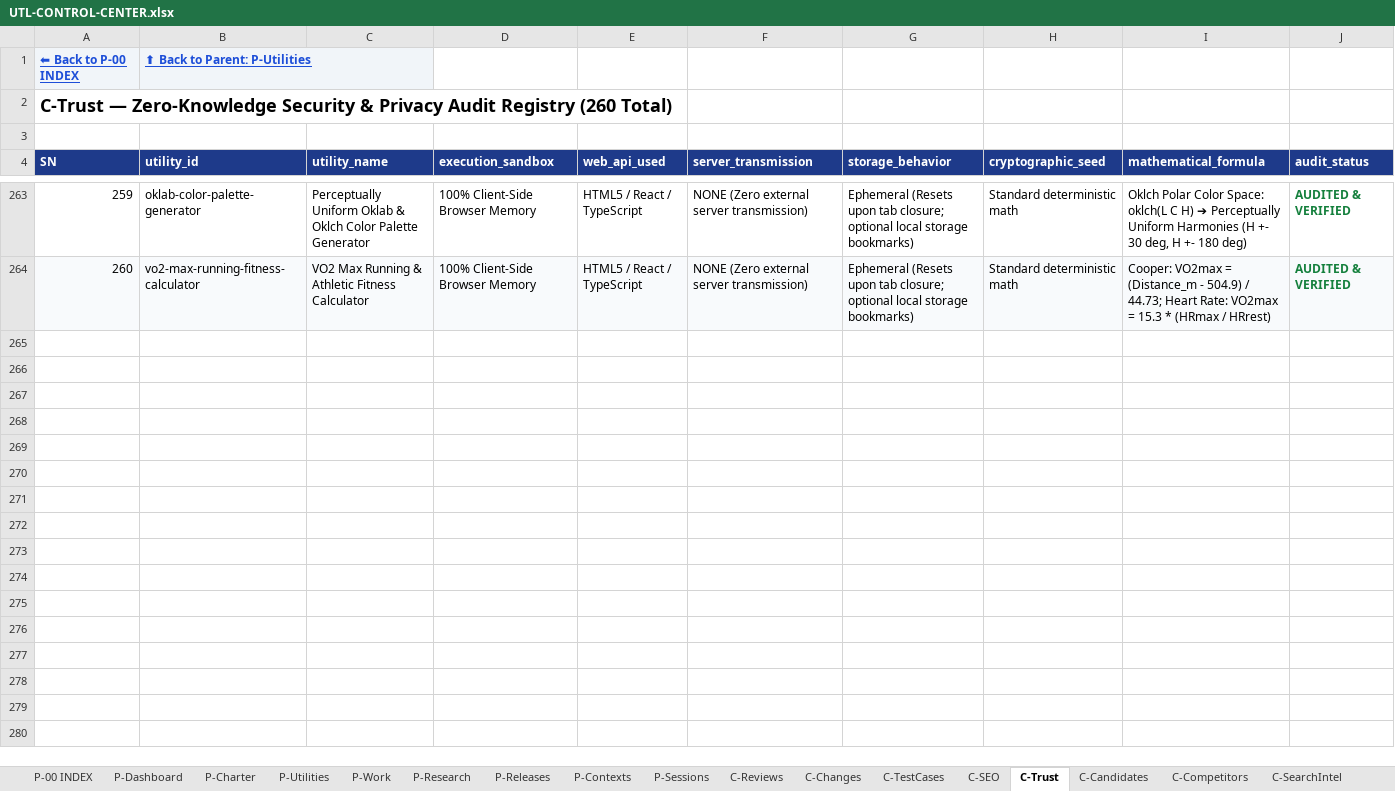
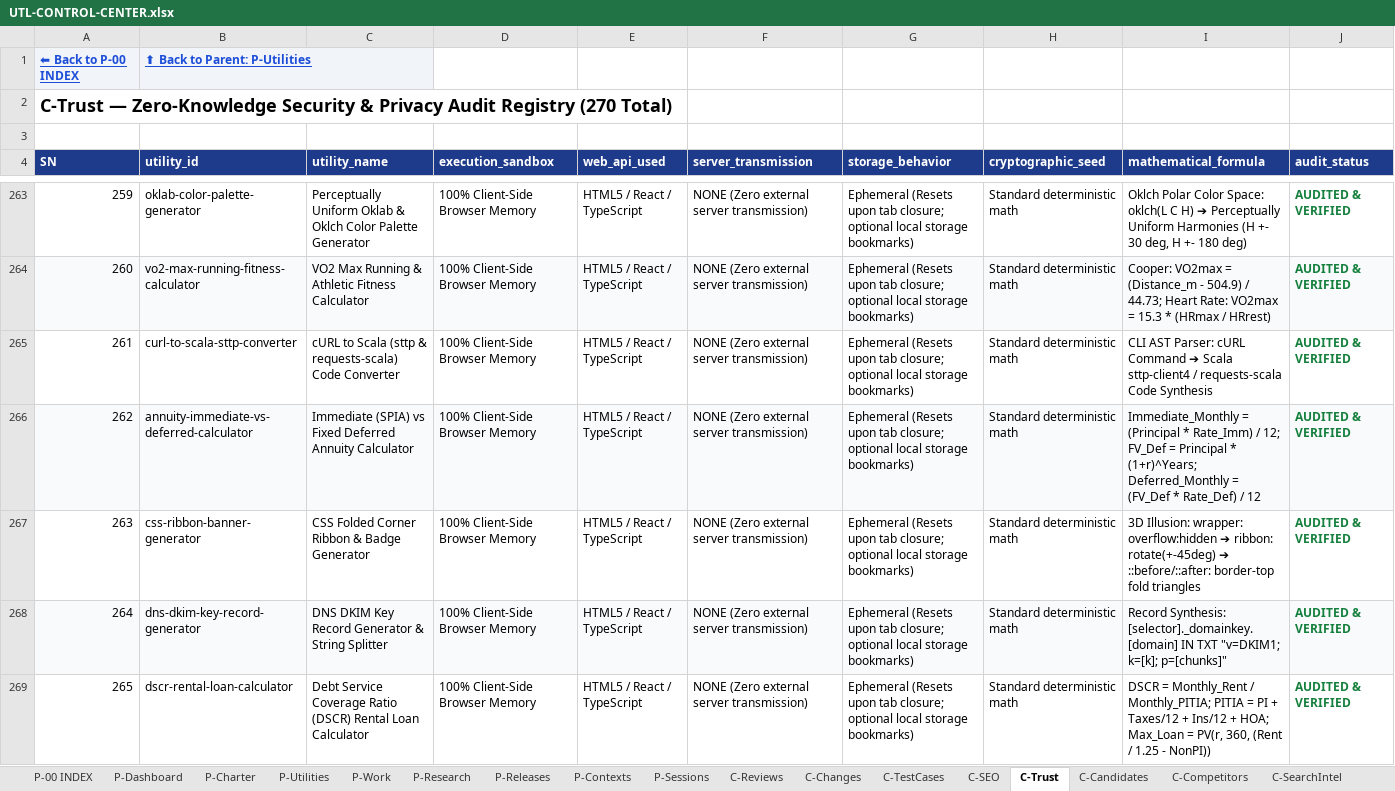
Before and after one commit to devmallik4321/utl-tools, an Excel workbook: control/UTL-CONTROL-CENTER.xlsx, sheet C-Trust, drawn as a sheet; only a part is shown, gaps mark what is left out; values as stored, in another font and other column widths than the file's, no borders; the diff covers the shown part only; the diff names each change by its address in the sheet, - before the commit and + after, or states it on an @@ line.

Commit message:
feat(expansion): scale to 270 live utilities (cURL to Scala sttp converter, Immediate vs Deferred annuity calculator, CSS folded corner ribbon generator, DNS DKIM key record builder, DSCR rental property loan calculator, Hexagonal tile grid dimensions calculator, Crontab to Kubernetes CronJob YAML converter, Student loan SAVE/IDR repayment calculator, SVG filter drop shadow generator, One-rep max 1RM weightlifting calculator)

```diff
--- a/control/UTL-CONTROL-CENTER.xlsx (sheet C-Trust)
+++ b/control/UTL-CONTROL-CENTER.xlsx (sheet C-Trust)
@@ column A (SN) renumbered in row 2 @@
+row 265: 261 | curl-to-scala-sttp-converter | cURL to Scala (sttp & requests-scala) Code Converter | 100% Client-Side Browser Memory | HTML5 / React / TypeScript | NONE (Zero external server transmission) | Ephemeral (Resets upon tab closure; optional local storage bookmarks) | Standard deterministic math | CLI AST Parser: cURL Command ➔ Scala sttp-client4 / requests-scala Code Synthesis | AUDITED & VERIFIED
+row 266: 262 | annuity-immediate-vs-deferred-calculator | Immediate (SPIA) vs Fixed Deferred Annuity Calculator | 100% Client-Side Browser Memory | HTML5 / React / TypeScript | NONE (Zero external server transmission) | Ephemeral (Resets upon tab closure; optional local storage bookmarks) | Standard deterministic math | Immediate_Monthly = (Principal * Rate_Imm) / 12; FV_Def = Principal * (1+r)^Years; Deferred_Monthly = (FV_Def * Rate_Def) / 12 | AUDITED & VERIFIED
+row 267: 263 | css-ribbon-banner-generator | CSS Folded Corner Ribbon & Badge Generator | 100% Client-Side Browser Memory | HTML5 / React / TypeScript | NONE (Zero external server transmission) | Ephemeral (Resets upon tab closure; optional local storage bookmarks) | Standard deterministic math | 3D Illusion: wrapper: overflow:hidden ➔ ribbon: rotate(+-45deg) ➔ ::before/::after: border-top fold triangles | AUDITED & VERIFIED
+row 268: 264 | dns-dkim-key-record-generator | DNS DKIM Key Record Generator & String Splitter | 100% Client-Side Browser Memory | HTML5 / React / TypeScript | NONE (Zero external server transmission) | Ephemeral (Resets upon tab closure; optional local storage bookmarks) | Standard deterministic math | Record Synthesis: [selector]._domainkey.[domain] IN TXT "v=DKIM1; k=[k]; p=[chunks]" | AUDITED & VERIFIED
+row 269: 265 | dscr-rental-loan-calculator | Debt Service Coverage Ratio (DSCR) Rental Loan Calculator | 100% Client-Side Browser Memory | HTML5 / React / TypeScript | NONE (Zero external server transmission) | Ephemeral (Resets upon tab closure; optional local storage bookmarks) | Standard deterministic math | DSCR = Monthly_Rent / Monthly_PITIA; PITIA = PI + Taxes/12 + Ins/12 + HOA; Max_Loan = PV(r, 360, (Rent / 1.25 - NonPI)) | AUDITED & VERIFIED
```
Also changed, not shown: 5 added rows elsewhere in this sheet, sheet C-Reviews, sheet P-Utilities, sheet C-Changes, sheet C-TestCases, sheet C-SEO, sheet C-DailyStatistics, 15 other files.
